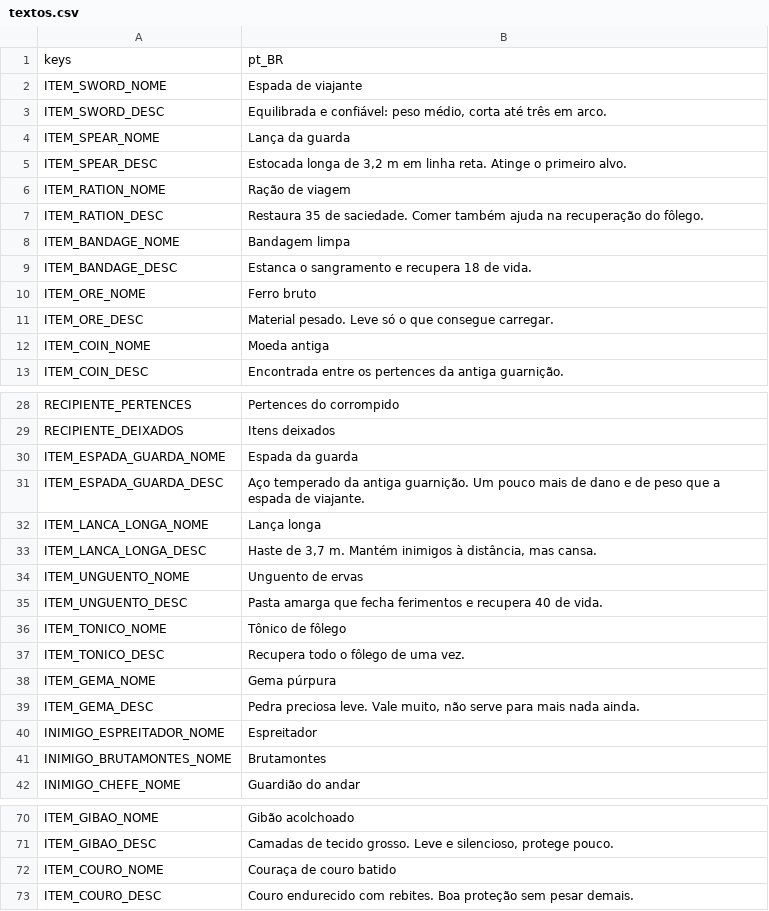
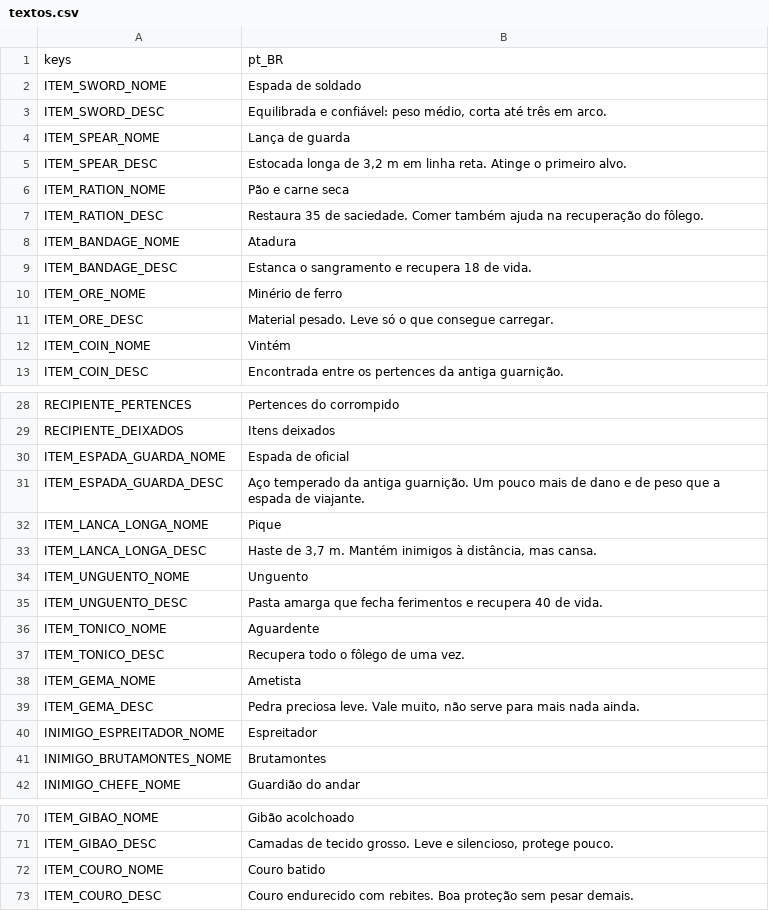
Before and after one commit to Louzada-git/Dungeon-Crawler, a CSV file: jogo/data/textos.csv, drawn as a sheet; only a part is shown, gaps mark what is left out; the diff covers the shown part only.

```diff
--- a/jogo/data/textos.csv
+++ b/jogo/data/textos.csv
@@ -1,13 +1,13 @@
 keys,pt_BR
-ITEM_SWORD_NOME,Espada de viajante
+ITEM_SWORD_NOME,Espada de soldado
 ITEM_SWORD_DESC,"Equilibrada e confiável: peso médio, corta até três em arco."
-ITEM_SPEAR_NOME,Lança da guarda
+ITEM_SPEAR_NOME,Lança de guarda
 ITEM_SPEAR_DESC,"Estocada longa de 3,2 m em linha reta. Atinge o primeiro alvo."
-ITEM_RATION_NOME,Ração de viagem
+ITEM_RATION_NOME,Pão e carne seca
 ITEM_RATION_DESC,Restaura 35 de saciedade. Comer também ajuda na recuperação do fôlego.
-ITEM_BANDAGE_NOME,Bandagem limpa
+ITEM_BANDAGE_NOME,Atadura
 ITEM_BANDAGE_DESC,Estanca o sangramento e recupera 18 de vida.
-ITEM_ORE_NOME,Ferro bruto
+ITEM_ORE_NOME,Minério de ferro
 ITEM_ORE_DESC,Material pesado. Leve só o que consegue carregar.
-ITEM_COIN_NOME,Moeda antiga
+ITEM_COIN_NOME,Vintém
 ITEM_COIN_DESC,Encontrada entre os pertences da antiga guarnição.
@@ -29,2 +29,2 @@ RECIPIENTE_PERTENCES,Pertences do corrompido
 RECIPIENTE_DEIXADOS,Itens deixados
-ITEM_ESPADA_GUARDA_NOME,Espada da guarda
+ITEM_ESPADA_GUARDA_NOME,Espada de oficial
@@ -32,8 +32,8 @@ ITEM_ESPADA_GUARDA_DESC,"Aço temperado da antiga guarnição. Um pouco mais de
-ITEM_LANCA_LONGA_NOME,Lança longa
+ITEM_LANCA_LONGA_NOME,Pique
 ITEM_LANCA_LONGA_DESC,"Haste de 3,7 m. Mantém inimigos à distância, mas cansa."
-ITEM_UNGUENTO_NOME,Unguento de ervas
+ITEM_UNGUENTO_NOME,Unguento
 ITEM_UNGUENTO_DESC,Pasta amarga que fecha ferimentos e recupera 40 de vida.
-ITEM_TONICO_NOME,Tônico de fôlego
+ITEM_TONICO_NOME,Aguardente
 ITEM_TONICO_DESC,Recupera todo o fôlego de uma vez.
-ITEM_GEMA_NOME,Gema púrpura
+ITEM_GEMA_NOME,Ametista
 ITEM_GEMA_DESC,"Pedra preciosa leve. Vale muito, não serve para mais nada ainda."
@@ -71,3 +71,3 @@ ITEM_GIBAO_NOME,Gibão acolchoado
 ITEM_GIBAO_DESC,"Camadas de tecido grosso. Leve e silencioso, protege pouco."
-ITEM_COURO_NOME,Couraça de couro batido
+ITEM_COURO_NOME,Couro batido
 ITEM_COURO_DESC,Couro endurecido com rebites. Boa proteção sem pesar demais.
```
Also changed, not shown: 4 edited cells elsewhere in this file.
